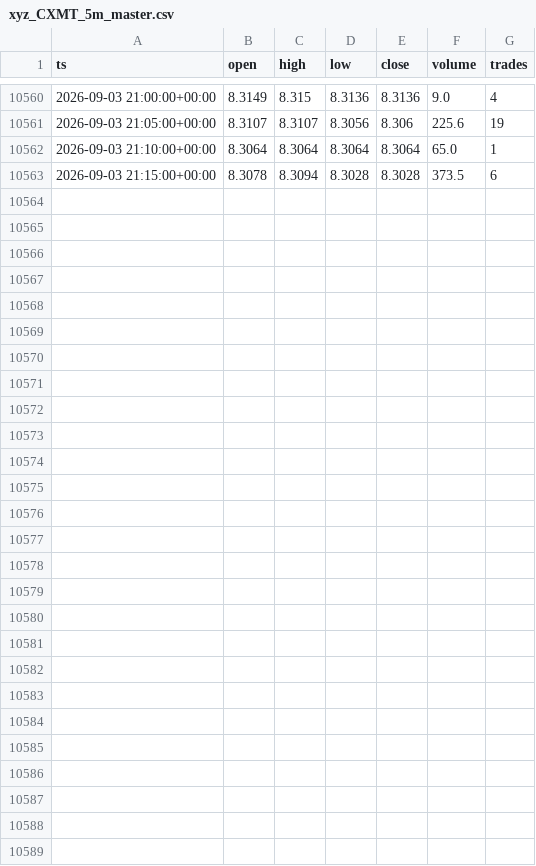
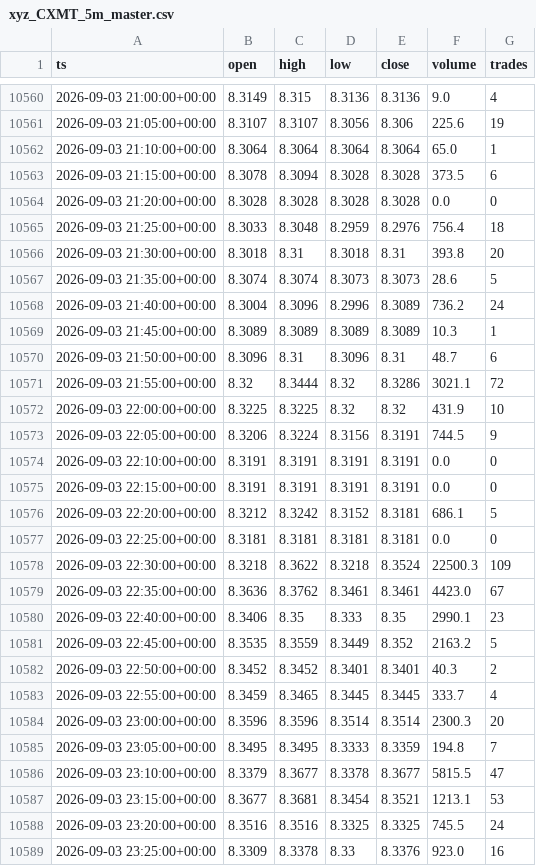
Before and after one commit to marsierz-ui/CXMT_data, a CSV file: out/xyz_CXMT_5m_master.csv, drawn as a sheet; only a part is shown, gaps mark what is left out; the diff names each change by its address in the sheet, - before the commit and + after, or states it on an @@ line.

```diff
--- a/out/xyz_CXMT_5m_master.csv
+++ b/out/xyz_CXMT_5m_master.csv
+row 10564: 2026-09-03 21:20:00+00:00 | 8.3028 | 8.3028 | 8.3028 | 8.3028 | 0.0 | 0
+row 10565: 2026-09-03 21:25:00+00:00 | 8.3033 | 8.3048 | 8.2959 | 8.2976 | 756.4 | 18
+row 10566: 2026-09-03 21:30:00+00:00 | 8.3018 | 8.31 | 8.3018 | 8.31 | 393.8 | 20
+row 10567: 2026-09-03 21:35:00+00:00 | 8.3074 | 8.3074 | 8.3073 | 8.3073 | 28.6 | 5
+row 10568: 2026-09-03 21:40:00+00:00 | 8.3004 | 8.3096 | 8.2996 | 8.3089 | 736.2 | 24
+row 10569: 2026-09-03 21:45:00+00:00 | 8.3089 | 8.3089 | 8.3089 | 8.3089 | 10.3 | 1
+row 10570: 2026-09-03 21:50:00+00:00 | 8.3096 | 8.31 | 8.3096 | 8.31 | 48.7 | 6
+row 10571: 2026-09-03 21:55:00+00:00 | 8.32 | 8.3444 | 8.32 | 8.3286 | 3021.1 | 72
+row 10572: 2026-09-03 22:00:00+00:00 | 8.3225 | 8.3225 | 8.32 | 8.32 | 431.9 | 10
+row 10573: 2026-09-03 22:05:00+00:00 | 8.3206 | 8.3224 | 8.3156 | 8.3191 | 744.5 | 9
+row 10574: 2026-09-03 22:10:00+00:00 | 8.3191 | 8.3191 | 8.3191 | 8.3191 | 0.0 | 0
+row 10575: 2026-09-03 22:15:00+00:00 | 8.3191 | 8.3191 | 8.3191 | 8.3191 | 0.0 | 0
+row 10576: 2026-09-03 22:20:00+00:00 | 8.3212 | 8.3242 | 8.3152 | 8.3181 | 686.1 | 5
+row 10577: 2026-09-03 22:25:00+00:00 | 8.3181 | 8.3181 | 8.3181 | 8.3181 | 0.0 | 0
+row 10578: 2026-09-03 22:30:00+00:00 | 8.3218 | 8.3622 | 8.3218 | 8.3524 | 22500.3 | 109
+row 10579: 2026-09-03 22:35:00+00:00 | 8.3636 | 8.3762 | 8.3461 | 8.3461 | 4423.0 | 67
+row 10580: 2026-09-03 22:40:00+00:00 | 8.3406 | 8.35 | 8.333 | 8.35 | 2990.1 | 23
+row 10581: 2026-09-03 22:45:00+00:00 | 8.3535 | 8.3559 | 8.3449 | 8.352 | 2163.2 | 5
+row 10582: 2026-09-03 22:50:00+00:00 | 8.3452 | 8.3452 | 8.3401 | 8.3401 | 40.3 | 2
+row 10583: 2026-09-03 22:55:00+00:00 | 8.3459 | 8.3465 | 8.3445 | 8.3445 | 333.7 | 4
+row 10584: 2026-09-03 23:00:00+00:00 | 8.3596 | 8.3596 | 8.3514 | 8.3514 | 2300.3 | 20
+row 10585: 2026-09-03 23:05:00+00:00 | 8.3495 | 8.3495 | 8.3333 | 8.3359 | 194.8 | 7
+row 10586: 2026-09-03 23:10:00+00:00 | 8.3379 | 8.3677 | 8.3378 | 8.3677 | 5815.5 | 47
+row 10587: 2026-09-03 23:15:00+00:00 | 8.3677 | 8.3681 | 8.3454 | 8.3521 | 1213.1 | 53
+row 10588: 2026-09-03 23:20:00+00:00 | 8.3516 | 8.3516 | 8.3325 | 8.3325 | 745.5 | 24
+row 10589: 2026-09-03 23:25:00+00:00 | 8.3309 | 8.3378 | 8.33 | 8.3376 | 923.0 | 16
```
Also changed, not shown: out/xyz_CXMT_15m_master.csv, out/xyz_CXMT_1d_master.csv, 3 other files.
